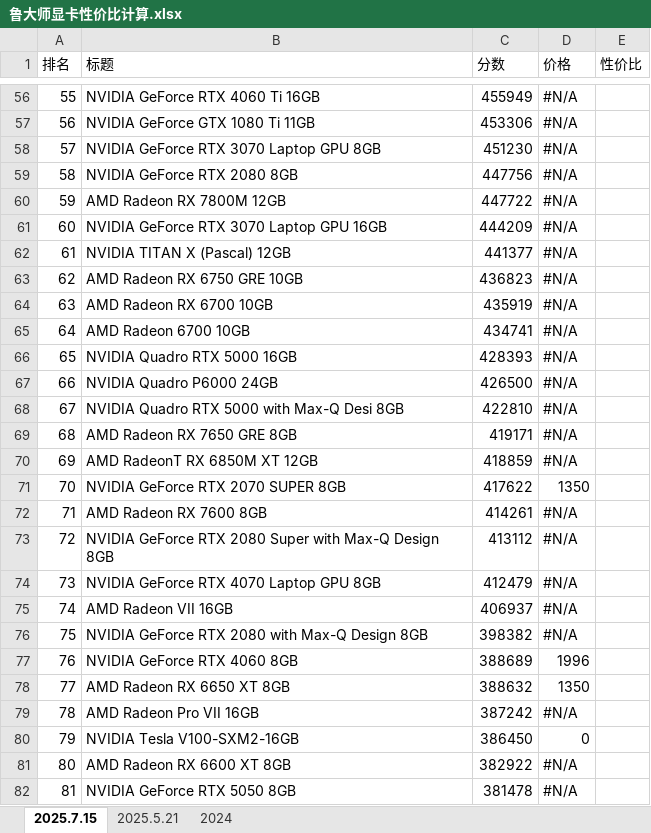
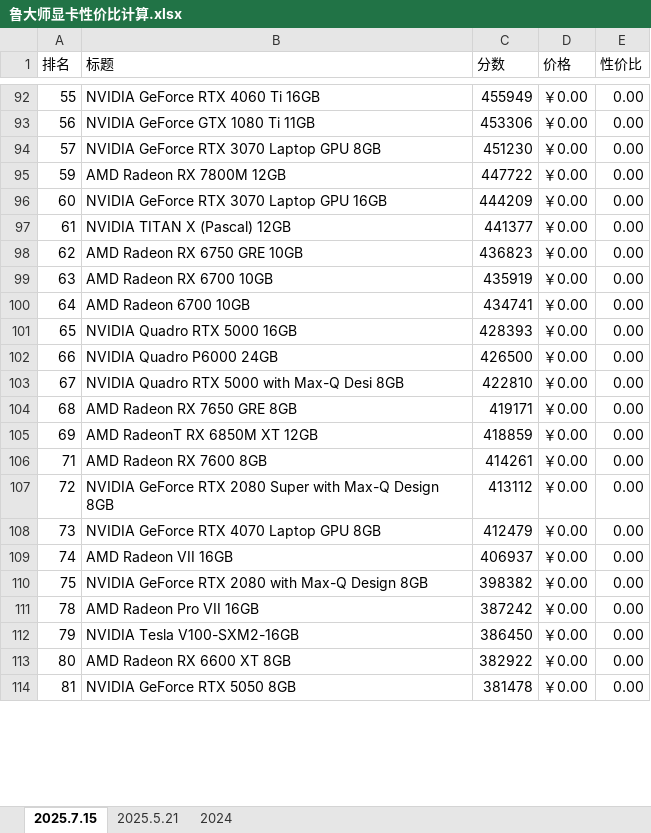
Before and after one commit to SimonXinw/python-web-tools, an Excel workbook: CPU-显卡/鲁大师显卡性价比计算.xlsx, sheet 2025.7.15, drawn as a sheet; only a part is shown, gaps mark what is left out; values as stored, in another font and other column widths than the file's, no cell formats; removed rows and columns are numbered as before the commit, all else as after; the diff covers the shown part only; the diff names each change by its address in the sheet, - before the commit and + after, or states it on an @@ line.

```diff
--- a/CPU-显卡/鲁大师显卡性价比计算.xlsx (sheet 2025.7.15)
+++ b/CPU-显卡/鲁大师显卡性价比计算.xlsx (sheet 2025.7.15)
-D92:D94 (价格): #N/A
+D92:D94 (价格): ￥0.00
-E92:E94 (性价比): (empty)
+E92:E94 (性价比): 0.00
-row 59: 58 | NVIDIA GeForce RTX 2080 8GB | 447756 | #N/A
-D95:D105 (价格): #N/A
+D95:D105 (价格): ￥0.00
-E95:E105 (性价比): (empty)
+E95:E105 (性价比): 0.00
-row 71: 70 | NVIDIA GeForce RTX 2070 SUPER 8GB | 417622 | 1350
-D106:D110 (价格): #N/A
+D106:D110 (价格): ￥0.00
-E106:E110 (性价比): (empty)
+E106:E110 (性价比): 0.00
-row 77: 76 | NVIDIA GeForce RTX 4060 8GB | 388689 | 1996
-row 78: 77 | AMD Radeon RX 6650 XT 8GB | 388632 | 1350
-D111 (价格): #N/A
+D111 (价格): ￥0.00
-E111:E114 (性价比): (empty)
+E111:E114 (性价比): 0.00
-D112 (价格): 0
+D112 (价格): ￥0.00
-D113:D114 (价格): #N/A
+D113:D114 (价格): ￥0.00
```
Also changed, not shown: 50 added rows, 46 removed rows and 854 edited cells elsewhere in this sheet, cell formats.
